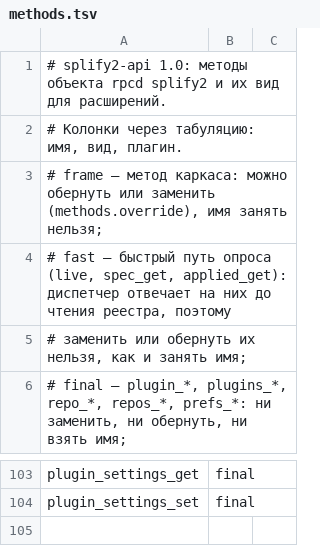
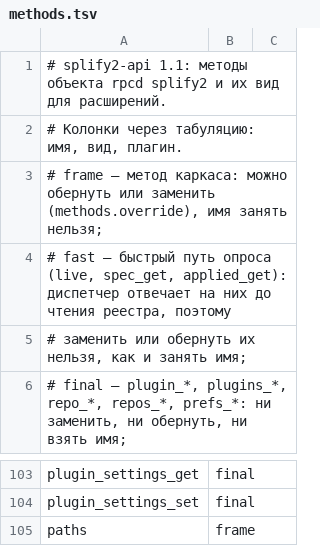
Before and after one commit to splify2/splify2, a TSV file: files/usr/lib/splify2/methods.tsv, drawn as a sheet; only a part is shown, gaps mark what is left out.

Commit message:
splify2-api 1.1 в хосте: интерфейс плагина вместо зашитой Andromeda, метод paths
Страница splify2 (view/splify2/index.js) грузит вид плагина с splify2.luci.interface (prefs_get отдаёт interfaces: id и модуль view.splify2.p-<id>.<имя>), при неудаче открывает каркас с сообщением; адрес страницы прежний, таймаут ubus выставляет каркас. plugin_sync ведёт ссылки view/splify2/p-<id> на каталог luci/ плагина. Метод paths (и расширенная служба хоста paths): каталоги списков, спеки и подписок. ext_api_ok учитывает minor (^1.2 на хосте 1.1 не применяется). Отчёт поддержки называет плагины-интерфейсы вместо номера сборки из build-id.txt. Версия splify2-api — 1.1.0; стенды: ссылки и семя в pluginmatch, prefs_get и paths в rpcdmatch, minor в exttest.

```diff
--- a/files/usr/lib/splify2/methods.tsv
+++ b/files/usr/lib/splify2/methods.tsv
@@ -1,2 +1,2 @@
-# splify2-api 1.0: методы объекта rpcd splify2 и их вид для расширений.
+# splify2-api 1.1: методы объекта rpcd splify2 и их вид для расширений.
 # Колонки через табуляцию: имя, вид, плагин.
@@ -104 +104,2 @@ plugin_settings_get	final
 plugin_settings_set	final
+paths	frame
```
Also changed, not shown: 13 other files.
